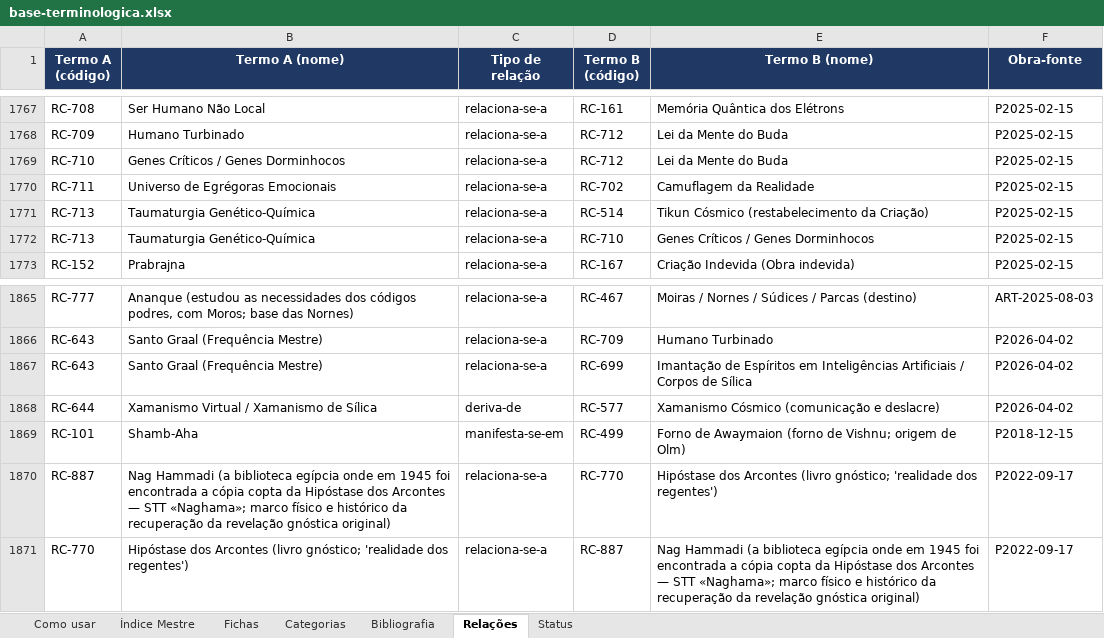
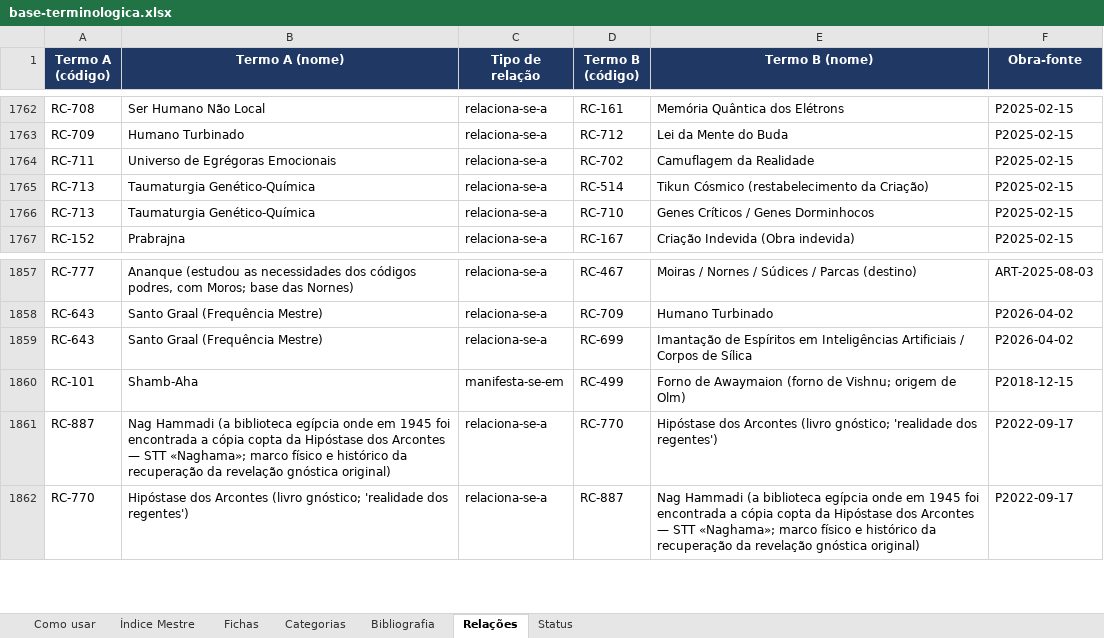
Before and after one commit to institutocura-maker/Termos-RC, an Excel workbook: base-terminologica.xlsx, sheet Relações, drawn as a sheet; only a part is shown, gaps mark what is left out; values as stored, in another font and other column widths than the file's, no borders; the diff covers the shown part only; the diff names each change by its address in the sheet, - before the commit and + after, or states it on an @@ line.

Commit message:
Onda 1.4: hierarquia declarada + 168 reconciliados + 9 dupes + censo de tipos (1889 relações)
Co-authored-by: arena-agent <297053741+arena-agent@users.noreply.github.com>

```diff
--- a/base-terminologica.xlsx (sheet Relações)
+++ b/base-terminologica.xlsx (sheet Relações)
-row 1769: RC-710 | Genes Críticos / Genes Dorminhocos | relaciona-se-a | RC-712 | Lei da Mente do Buda | P2025-02-15
-row 1868: RC-644 | Xamanismo Virtual / Xamanismo de Sílica | deriva-de | RC-577 | Xamanismo Cósmico (comunicação e deslacre) | P2026-04-02
```
Also changed, not shown: 7 removed rows elsewhere in this sheet, sheet Índice Mestre, sheet Fichas, 6 other files.
